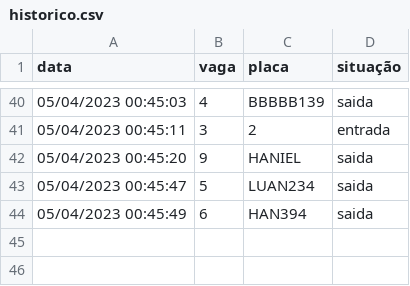
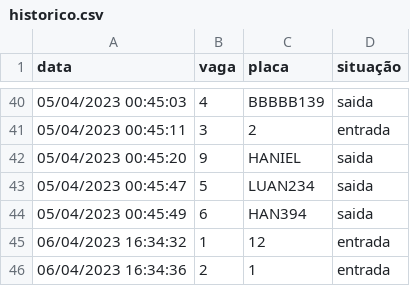
Before and after one commit to HanielCostaDaSilva/EstacionamentoJava, a CSV file: data/historico.csv, drawn as a sheet; only a part is shown, gaps mark what is left out; the diff names each change by its address in the sheet, - before the commit and + after, or states it on an @@ line.

```diff
--- a/data/historico.csv
+++ b/data/historico.csv
+row 45: 06/04/2023 16:34:32 | 1 | 12 | entrada
+row 46: 06/04/2023 16:34:36 | 2 | 1 | entrada
```
Also changed, not shown: 9 other files.
